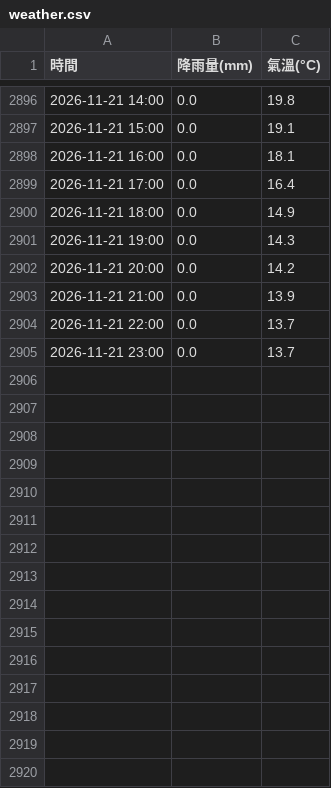
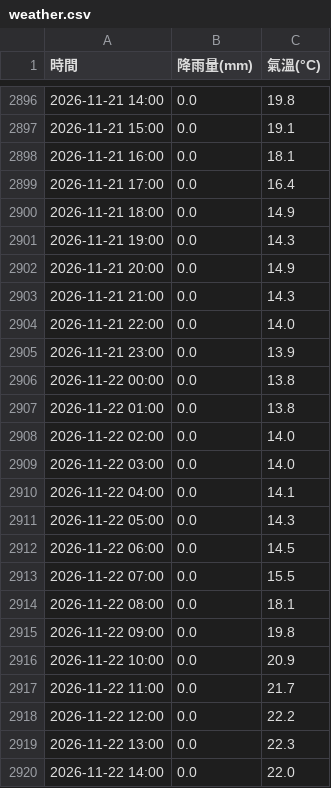
Before and after one commit to tim062480-create/ntu-youbike, a CSV file: data/weather.csv, drawn as a sheet; only a part is shown, gaps mark what is left out; the diff covers the shown part only.

```diff
--- a/data/weather.csv
+++ b/data/weather.csv
@@ -2901,5 +2901,20 @@
 2026-11-21 19:00,0.0,14.3
-2026-11-21 20:00,0.0,14.2
-2026-11-21 21:00,0.0,13.9
-2026-11-21 22:00,0.0,13.7
-2026-11-21 23:00,0.0,13.7
+2026-11-21 20:00,0.0,14.9
+2026-11-21 21:00,0.0,14.3
+2026-11-21 22:00,0.0,14.0
+2026-11-21 23:00,0.0,13.9
+2026-11-22 00:00,0.0,13.8
+2026-11-22 01:00,0.0,13.8
+2026-11-22 02:00,0.0,14.0
+2026-11-22 03:00,0.0,14.0
+2026-11-22 04:00,0.0,14.1
+2026-11-22 05:00,0.0,14.3
+2026-11-22 06:00,0.0,14.5
+2026-11-22 07:00,0.0,15.5
+2026-11-22 08:00,0.0,18.1
+2026-11-22 09:00,0.0,19.8
+2026-11-22 10:00,0.0,20.9
+2026-11-22 11:00,0.0,21.7
+2026-11-22 12:00,0.0,22.2
+2026-11-22 13:00,0.0,22.3
+2026-11-22 14:00,0.0,22.0
```
Also changed, not shown: 9 added rows elsewhere in this file, 1 other file.
